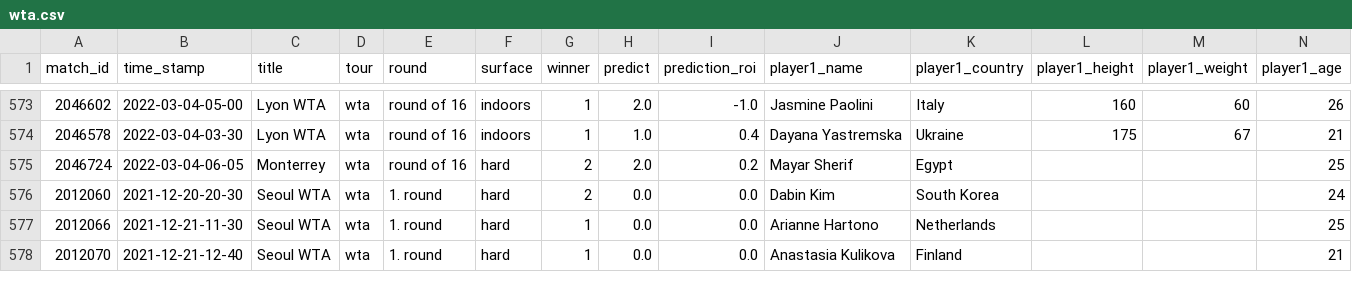
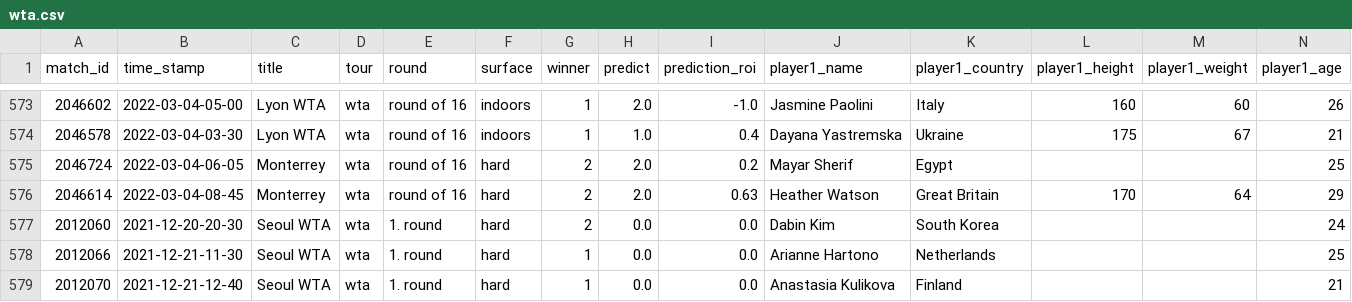
Before and after one commit to ebijun1007/tennis_major_tour_scraper, a CSV file: wta.csv, drawn as a sheet; only a part is shown, gaps mark what is left out; rows hold the shown columns only; the diff names each change by its address in the sheet, - before the commit and + after, or states it on an @@ line.

```diff
--- a/wta.csv
+++ b/wta.csv
+row 576: 2046614 | 2022-03-04-08-45 | Monterrey | wta | round of 16 | hard | 2 | 2.0 | 0.63 | Heather Watson | Great Britain | 170 | 64 | 29
```
Also changed, not shown: data/2022-03-03.csv, data/next_48_hours_match.csv, 8 other files.
